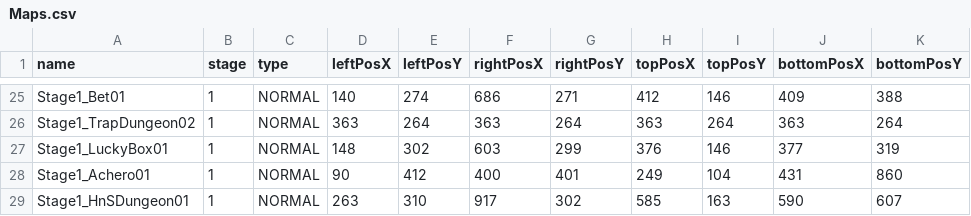
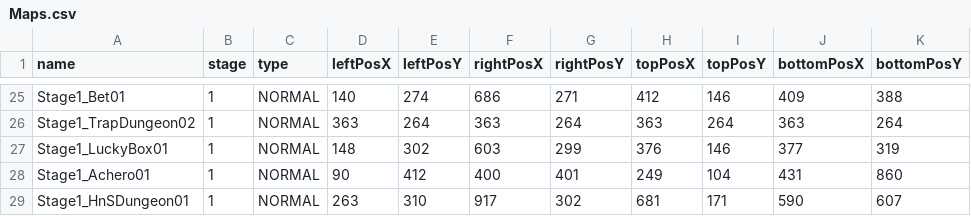
Before and after one commit to kimgyuchang/Dungreed_PortPolio, a CSV file: TeamDun/WindowAPI/Data/Maps.csv, drawn as a sheet; only a part is shown, gaps mark what is left out.

```diff
--- a/TeamDun/WindowAPI/Data/Maps.csv
+++ b/TeamDun/WindowAPI/Data/Maps.csv
@@ -28,2 +28,2 @@ Stage1_LuckyBox01,1,NORMAL,148,302,603,299,376,146,377,319
 Stage1_Achero01,1,NORMAL,90,412,400,401,249,104,431,860
-Stage1_HnSDungeon01,1,NORMAL,263,310,917,302,585,163,590,607
+Stage1_HnSDungeon01,1,NORMAL,263,310,917,302,681,171,590,607
```
Also changed, not shown: 9 other files.
